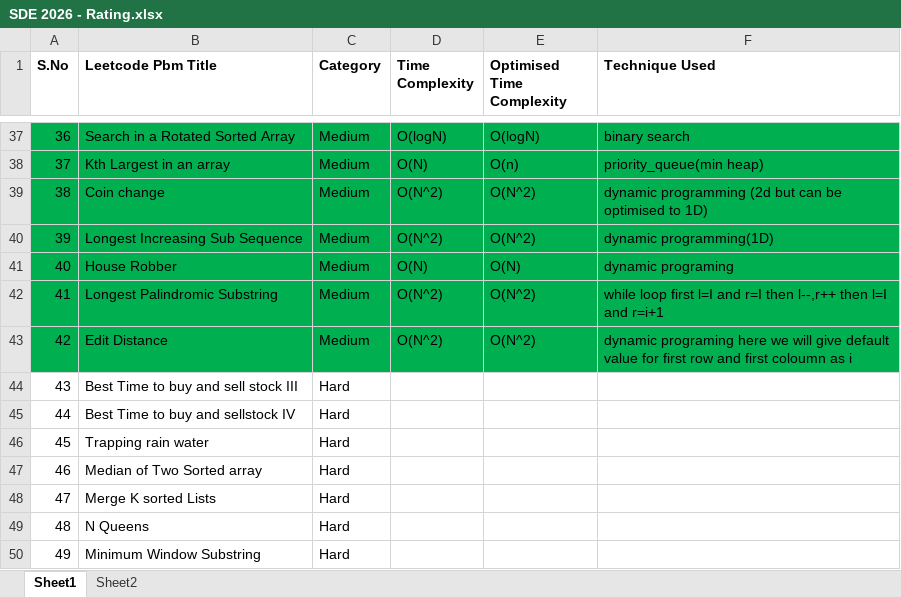
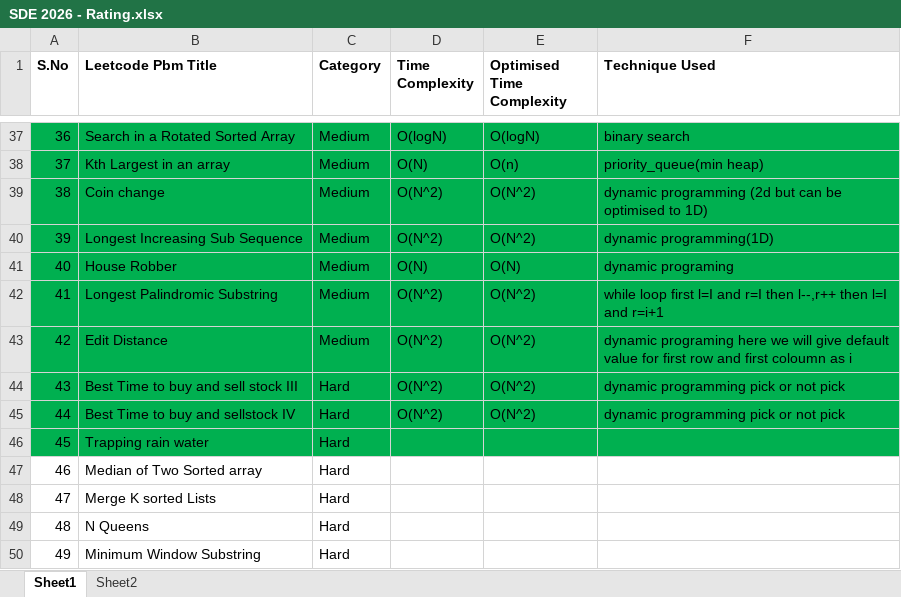
Before and after one commit to ShaliniSJ/50-days-challenge, an Excel workbook: SDE 2026 - Rating.xlsx, sheet Sheet1, drawn as a sheet; only a part is shown, gaps mark what is left out; values as stored, in another font and other column widths than the file's, no borders; the diff names each change by its address in the sheet, - before the commit and + after, or states it on an @@ line.

Commit message:
day 15

```diff
--- a/SDE 2026 - Rating.xlsx (sheet Sheet1)
+++ b/SDE 2026 - Rating.xlsx (sheet Sheet1)
-A44:F46 fill: none
+A44:F46 fill: #00B050
-D44:D45 (Time Complexity): (empty)
+D44:D45 (Time Complexity): O(N^2)
-E44:E45 (Optimised Time Complexity): (empty)
+E44:E45 (Optimised Time Complexity): O(N^2)
-F44:F45 (Technique Used): (empty)
+F44:F45 (Technique Used): dynamic programming pick or not pick
```
